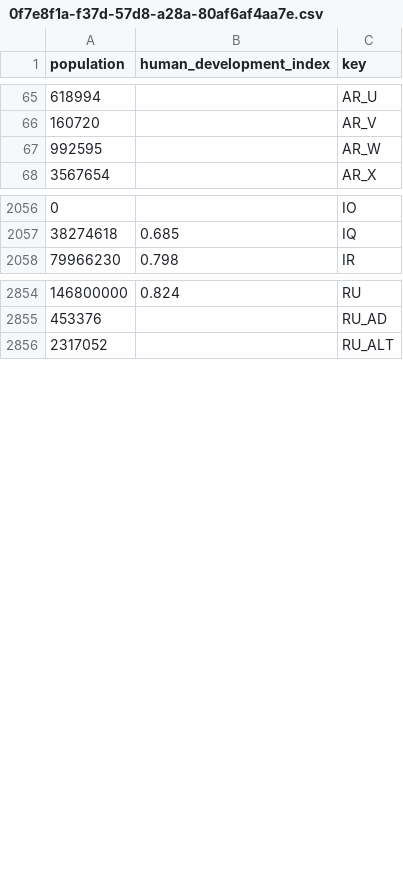
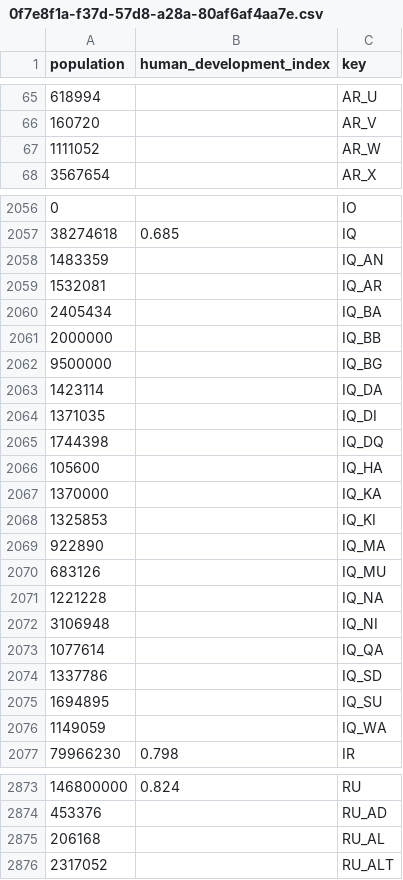
Before and after one commit to Aerlinger/data, a CSV file: output/intermediate/0f7e8f1a-f37d-57d8-a28a-80af6af4aa7e.csv, drawn as a sheet; only a part is shown, gaps mark what is left out.

```diff
--- a/output/intermediate/0f7e8f1a-f37d-57d8-a28a-80af6af4aa7e.csv
+++ b/output/intermediate/0f7e8f1a-f37d-57d8-a28a-80af6af4aa7e.csv
@@ -66,3 +66,3 @@ population,human_development_index,key
 160720,,AR_V
-992595,,AR_W
+1111052,,AR_W
 3567654,,AR_X
@@ -2057,2 +2057,21 @@ population,human_development_index,key
 38274618,0.685,IQ
+1483359,,IQ_AN
+1532081,,IQ_AR
+2405434,,IQ_BA
+2000000,,IQ_BB
+9500000,,IQ_BG
+1423114,,IQ_DA
+1371035,,IQ_DI
+1744398,,IQ_DQ
+105600,,IQ_HA
+1370000,,IQ_KA
+1325853,,IQ_KI
+922890,,IQ_MA
+683126,,IQ_MU
+1221228,,IQ_NA
+3106948,,IQ_NI
+1077614,,IQ_QA
+1337786,,IQ_SD
+1694895,,IQ_SU
+1149059,,IQ_WA
 79966230,0.798,IR
@@ -2855,2 +2874,3 @@ population,human_development_index,key
 453376,,RU_AD
+206168,,RU_AL
 2317052,,RU_ALT
```
Also changed, not shown: output/intermediate/0fd77d0c-63f2-5c35-968d-5a79d6b723d4.csv, output/intermediate/7f3e3f4f-1c9f-55db-b99b-77d1563deccd.csv, 23 other files.
